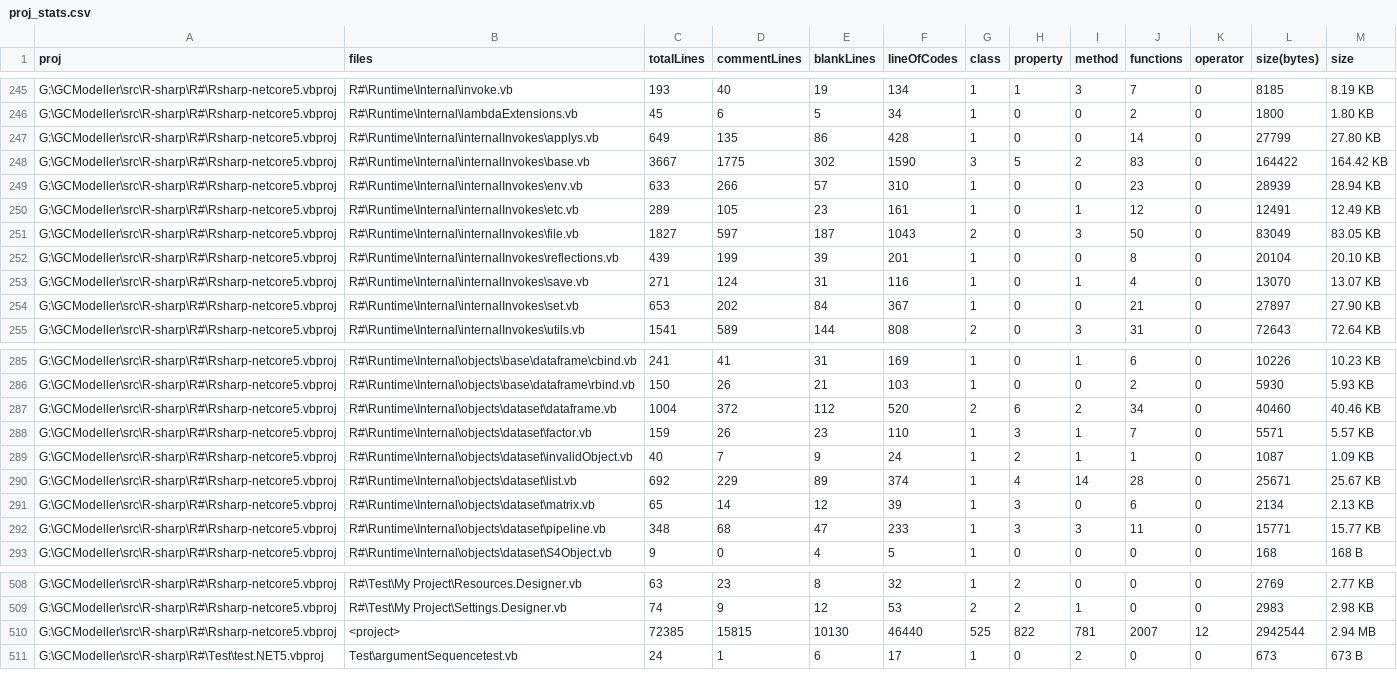
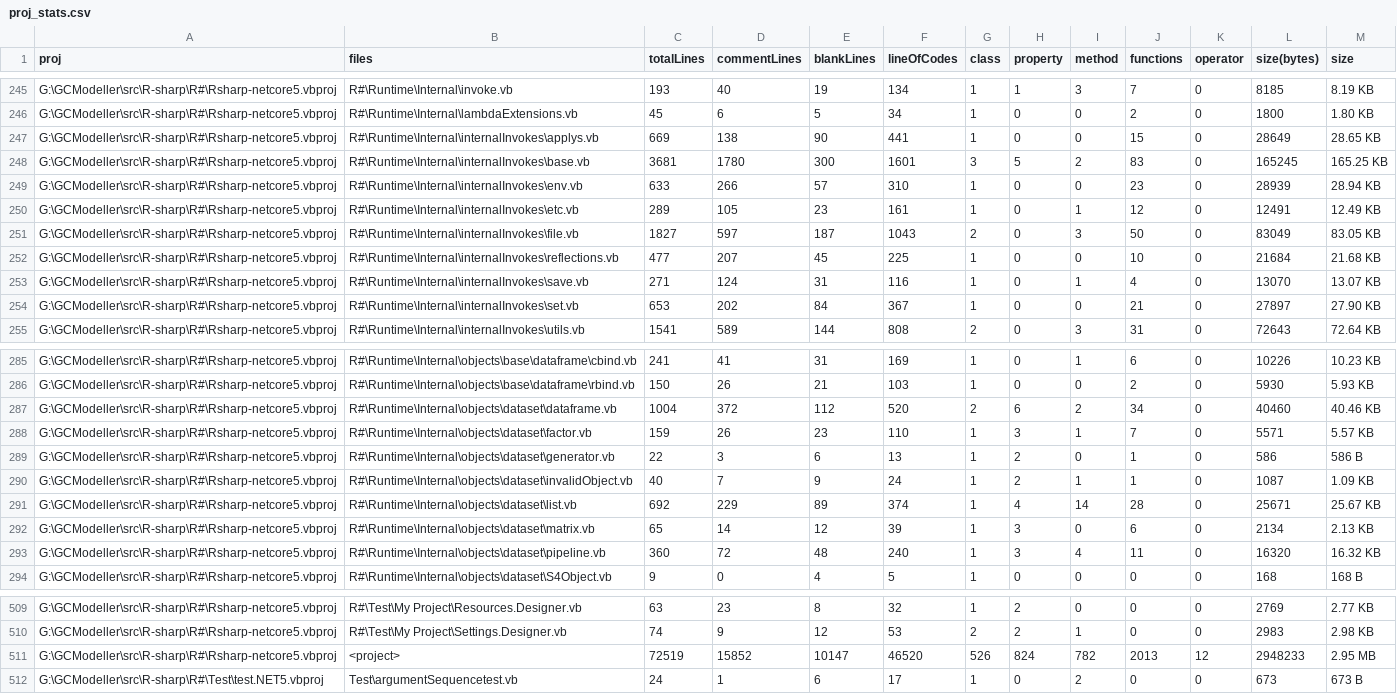
Before and after one commit to rsharp-lang/R-sharp, a CSV file: proj_stats.csv, drawn as a sheet; only a part is shown, gaps mark what is left out; the diff covers the shown part only.

```diff
--- a/proj_stats.csv
+++ b/proj_stats.csv
@@ -246,4 +246,4 @@ G:\GCModeller\src\R-sharp\R#\Rsharp-netcore5.vbproj,R#\Runtime\Internal\invoke.v
 G:\GCModeller\src\R-sharp\R#\Rsharp-netcore5.vbproj,R#\Runtime\Internal\lambdaExtensions.vb,45,6,5,34,1,0,0,2,0,1800,1.80 KB
-G:\GCModeller\src\R-sharp\R#\Rsharp-netcore5.vbproj,R#\Runtime\Internal\internalInvokes\applys.vb,649,135,86,428,1,0,0,14,0,27799,27.80 KB
-G:\GCModeller\src\R-sharp\R#\Rsharp-netcore5.vbproj,R#\Runtime\Internal\internalInvokes\base.vb,3667,1775,302,1590,3,5,2,83,0,164422,164.42 KB
+G:\GCModeller\src\R-sharp\R#\Rsharp-netcore5.vbproj,R#\Runtime\Internal\internalInvokes\applys.vb,669,138,90,441,1,0,0,15,0,28649,28.65 KB
+G:\GCModeller\src\R-sharp\R#\Rsharp-netcore5.vbproj,R#\Runtime\Internal\internalInvokes\base.vb,3681,1780,300,1601,3,5,2,83,0,165245,165.25 KB
 G:\GCModeller\src\R-sharp\R#\Rsharp-netcore5.vbproj,R#\Runtime\Internal\internalInvokes\env.vb,633,266,57,310,1,0,0,23,0,28939,28.94 KB
@@ -251,3 +251,3 @@ G:\GCModeller\src\R-sharp\R#\Rsharp-netcore5.vbproj,R#\Runtime\Internal\internal
 G:\GCModeller\src\R-sharp\R#\Rsharp-netcore5.vbproj,R#\Runtime\Internal\internalInvokes\file.vb,1827,597,187,1043,2,0,3,50,0,83049,83.05 KB
-G:\GCModeller\src\R-sharp\R#\Rsharp-netcore5.vbproj,R#\Runtime\Internal\internalInvokes\reflections.vb,439,199,39,201,1,0,0,8,0,20104,20.10 KB
+G:\GCModeller\src\R-sharp\R#\Rsharp-netcore5.vbproj,R#\Runtime\Internal\internalInvokes\reflections.vb,477,207,45,225,1,0,0,10,0,21684,21.68 KB
 G:\GCModeller\src\R-sharp\R#\Rsharp-netcore5.vbproj,R#\Runtime\Internal\internalInvokes\save.vb,271,124,31,116,1,0,1,4,0,13070,13.07 KB
@@ -288,2 +288,3 @@ G:\GCModeller\src\R-sharp\R#\Rsharp-netcore5.vbproj,R#\Runtime\Internal\objects\
 G:\GCModeller\src\R-sharp\R#\Rsharp-netcore5.vbproj,R#\Runtime\Internal\objects\dataset\factor.vb,159,26,23,110,1,3,1,7,0,5571,5.57 KB
+G:\GCModeller\src\R-sharp\R#\Rsharp-netcore5.vbproj,R#\Runtime\Internal\objects\dataset\generator.vb,22,3,6,13,1,2,0,1,0,586,586 B
 G:\GCModeller\src\R-sharp\R#\Rsharp-netcore5.vbproj,R#\Runtime\Internal\objects\dataset\invalidObject.vb,40,7,9,24,1,2,1,1,0,1087,1.09 KB
@@ -291,3 +292,3 @@ G:\GCModeller\src\R-sharp\R#\Rsharp-netcore5.vbproj,R#\Runtime\Internal\objects\
 G:\GCModeller\src\R-sharp\R#\Rsharp-netcore5.vbproj,R#\Runtime\Internal\objects\dataset\matrix.vb,65,14,12,39,1,3,0,6,0,2134,2.13 KB
-G:\GCModeller\src\R-sharp\R#\Rsharp-netcore5.vbproj,R#\Runtime\Internal\objects\dataset\pipeline.vb,348,68,47,233,1,3,3,11,0,15771,15.77 KB
+G:\GCModeller\src\R-sharp\R#\Rsharp-netcore5.vbproj,R#\Runtime\Internal\objects\dataset\pipeline.vb,360,72,48,240,1,3,4,11,0,16320,16.32 KB
 G:\GCModeller\src\R-sharp\R#\Rsharp-netcore5.vbproj,R#\Runtime\Internal\objects\dataset\S4Object.vb,9,0,4,5,1,0,0,0,0,168,168 B
@@ -509,3 +510,3 @@ G:\GCModeller\src\R-sharp\R#\Rsharp-netcore5.vbproj,R#\Test\My Project\Resources
 G:\GCModeller\src\R-sharp\R#\Rsharp-netcore5.vbproj,R#\Test\My Project\Settings.Designer.vb,74,9,12,53,2,2,1,0,0,2983,2.98 KB
-G:\GCModeller\src\R-sharp\R#\Rsharp-netcore5.vbproj,<project>,72385,15815,10130,46440,525,822,781,2007,12,2942544,2.94 MB
+G:\GCModeller\src\R-sharp\R#\Rsharp-netcore5.vbproj,<project>,72519,15852,10147,46520,526,824,782,2013,12,2948233,2.95 MB
 G:\GCModeller\src\R-sharp\R#\Test\test.NET5.vbproj,Test\argumentSequencetest.vb,24,1,6,17,1,0,2,0,0,673,673 B
```
Also changed, not shown: 62 edited cells elsewhere in this file, 15 other files.
